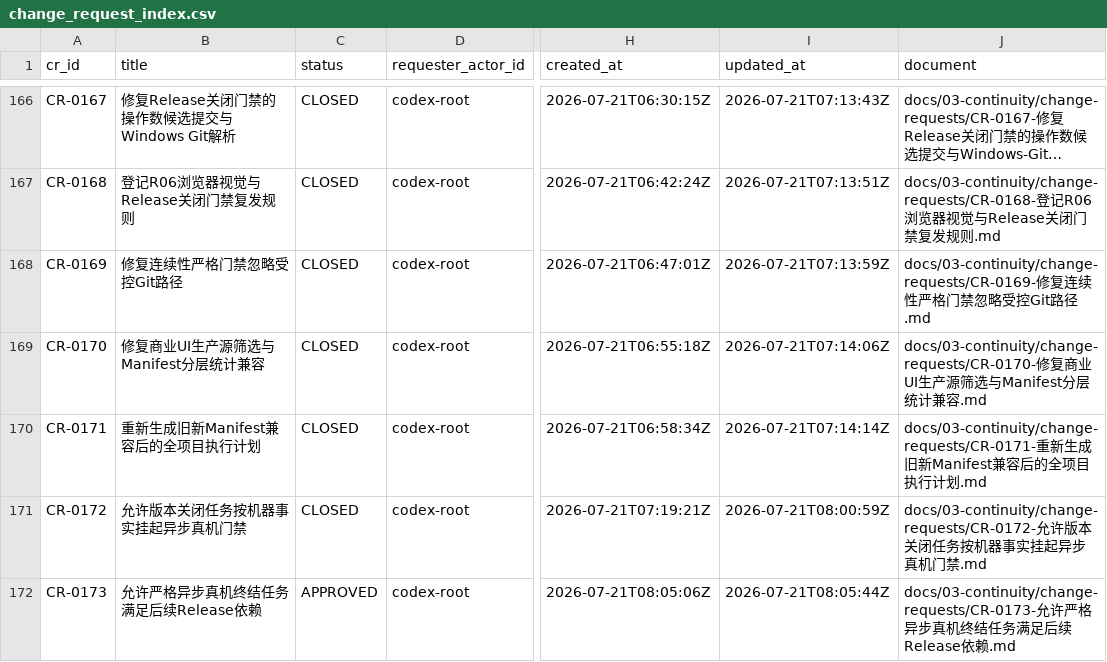
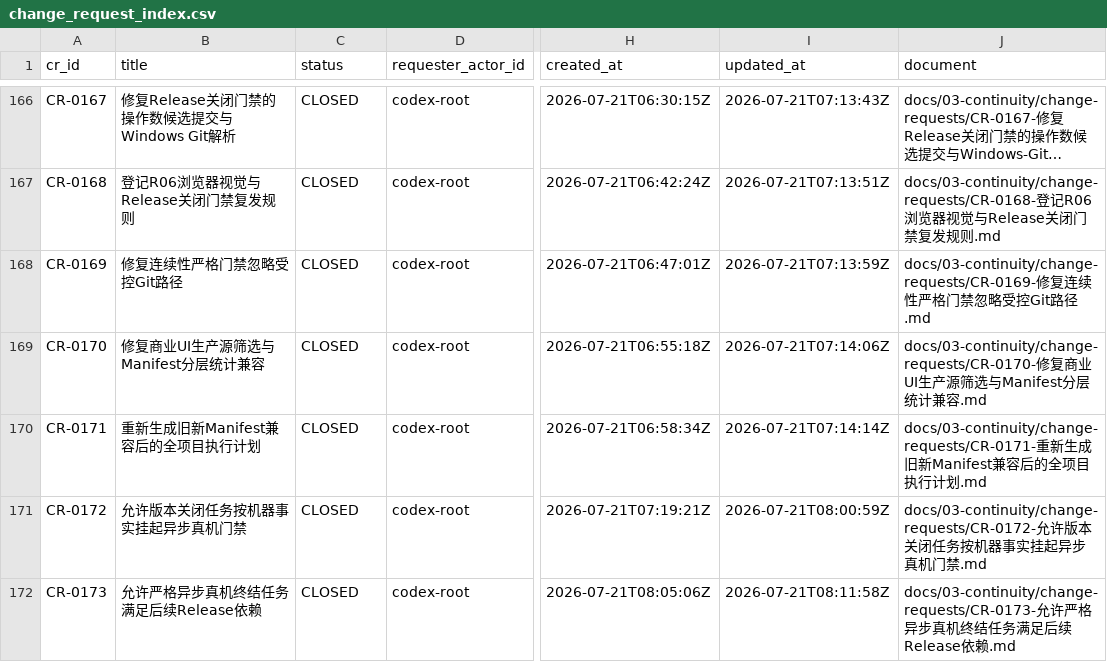
Before and after one commit to fei613293175/hhy, a CSV file: catalogs/change_request_index.csv, drawn as a sheet; only a part is shown, gaps mark what is left out; long unchanged cells end in …; the diff names each change by its address in the sheet, - before the commit and + after, or states it on an @@ line.

Commit message:
[STORY-R06-005] chore(continuity): close CR-0173 lifecycle
Task-ID: TASK-R06-008

Session-ID: SES-20260721T055708Z-741C3D49

Checkpoint-ID: CP-SES-20260721T055708Z-741C3D49-0009

Tests: PASS:continuity-cross-release-close,cr0173-lifecycle

CR: CR-0165,CR-0166,CR-0167,CR-0168,CR-0169,CR-0170,CR-0171,CR-0172,CR-0173

Story-ID: STORY-R06-005

```diff
--- a/catalogs/change_request_index.csv
+++ b/catalogs/change_request_index.csv
-C172 (status): APPROVED
+C172 (status): CLOSED
-I172 (updated_at): 2026-07-21T08:05:44Z
+I172 (updated_at): 2026-07-21T08:11:58Z
```
Also changed, not shown: catalogs/session_index.csv, 14 other files.
